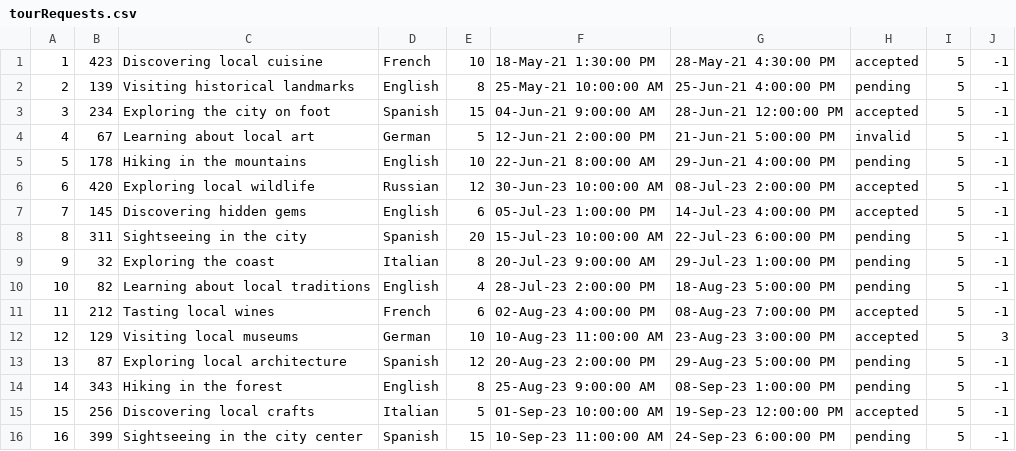
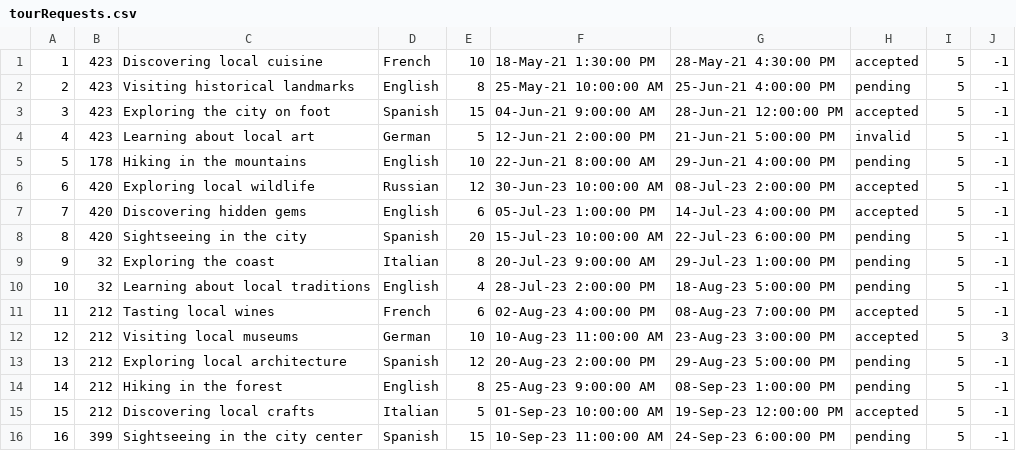
Before and after one commit to mil184/SIMS-tim-B, a CSV file: SIMS-Initial-Project-main/InitialProject/InitialProject/Resources/Data/tourRequests.csv, drawn as a sheet.

```diff
--- a/SIMS-Initial-Project-main/InitialProject/InitialProject/Resources/Data/tourRequests.csv
+++ b/SIMS-Initial-Project-main/InitialProject/InitialProject/Resources/Data/tourRequests.csv
@@ -1,16 +1,16 @@
 1|423|Discovering local cuisine|French|10|18-May-21 1:30:00 PM|28-May-21 4:30:00 PM|accepted|5|-1
-2|139|Visiting historical landmarks|English|8|25-May-21 10:00:00 AM|25-Jun-21 4:00:00 PM|pending|5|-1
-3|234|Exploring the city on foot|Spanish|15|04-Jun-21 9:00:00 AM|28-Jun-21 12:00:00 PM|accepted|5|-1
-4|67|Learning about local art|German|5|12-Jun-21 2:00:00 PM|21-Jun-21 5:00:00 PM|invalid|5|-1
+2|423|Visiting historical landmarks|English|8|25-May-21 10:00:00 AM|25-Jun-21 4:00:00 PM|pending|5|-1
+3|423|Exploring the city on foot|Spanish|15|04-Jun-21 9:00:00 AM|28-Jun-21 12:00:00 PM|accepted|5|-1
+4|423|Learning about local art|German|5|12-Jun-21 2:00:00 PM|21-Jun-21 5:00:00 PM|invalid|5|-1
 5|178|Hiking in the mountains|English|10|22-Jun-21 8:00:00 AM|29-Jun-21 4:00:00 PM|pending|5|-1
 6|420|Exploring local wildlife|Russian|12|30-Jun-23 10:00:00 AM|08-Jul-23 2:00:00 PM|accepted|5|-1
-7|145|Discovering hidden gems|English|6|05-Jul-23 1:00:00 PM|14-Jul-23 4:00:00 PM|accepted|5|-1
-8|311|Sightseeing in the city|Spanish|20|15-Jul-23 10:00:00 AM|22-Jul-23 6:00:00 PM|pending|5|-1
+7|420|Discovering hidden gems|English|6|05-Jul-23 1:00:00 PM|14-Jul-23 4:00:00 PM|accepted|5|-1
+8|420|Sightseeing in the city|Spanish|20|15-Jul-23 10:00:00 AM|22-Jul-23 6:00:00 PM|pending|5|-1
 9|32|Exploring the coast|Italian|8|20-Jul-23 9:00:00 AM|29-Jul-23 1:00:00 PM|pending|5|-1
-10|82|Learning about local traditions|English|4|28-Jul-23 2:00:00 PM|18-Aug-23 5:00:00 PM|pending|5|-1
+10|32|Learning about local traditions|English|4|28-Jul-23 2:00:00 PM|18-Aug-23 5:00:00 PM|pending|5|-1
 11|212|Tasting local wines|French|6|02-Aug-23 4:00:00 PM|08-Aug-23 7:00:00 PM|accepted|5|-1
-12|129|Visiting local museums|German|10|10-Aug-23 11:00:00 AM|23-Aug-23 3:00:00 PM|accepted|5|3
-13|87|Exploring local architecture|Spanish|12|20-Aug-23 2:00:00 PM|29-Aug-23 5:00:00 PM|pending|5|-1
-14|343|Hiking in the forest|English|8|25-Aug-23 9:00:00 AM|08-Sep-23 1:00:00 PM|pending|5|-1
-15|256|Discovering local crafts|Italian|5|01-Sep-23 10:00:00 AM|19-Sep-23 12:00:00 PM|accepted|5|-1
+12|212|Visiting local museums|German|10|10-Aug-23 11:00:00 AM|23-Aug-23 3:00:00 PM|accepted|5|3
+13|212|Exploring local architecture|Spanish|12|20-Aug-23 2:00:00 PM|29-Aug-23 5:00:00 PM|pending|5|-1
+14|212|Hiking in the forest|English|8|25-Aug-23 9:00:00 AM|08-Sep-23 1:00:00 PM|pending|5|-1
+15|212|Discovering local crafts|Italian|5|01-Sep-23 10:00:00 AM|19-Sep-23 12:00:00 PM|accepted|5|-1
 16|399|Sightseeing in the city center|Spanish|15|10-Sep-23 11:00:00 AM|24-Sep-23 6:00:00 PM|pending|5|-1
```
Also changed, not shown: 9 other files.
